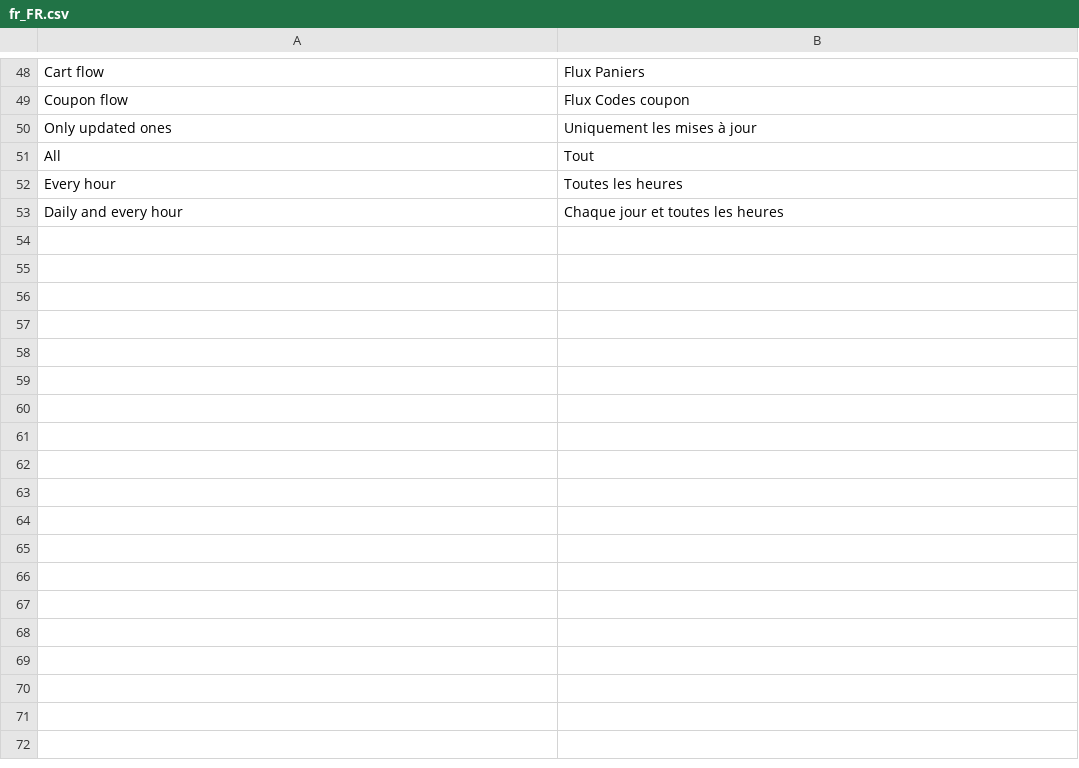
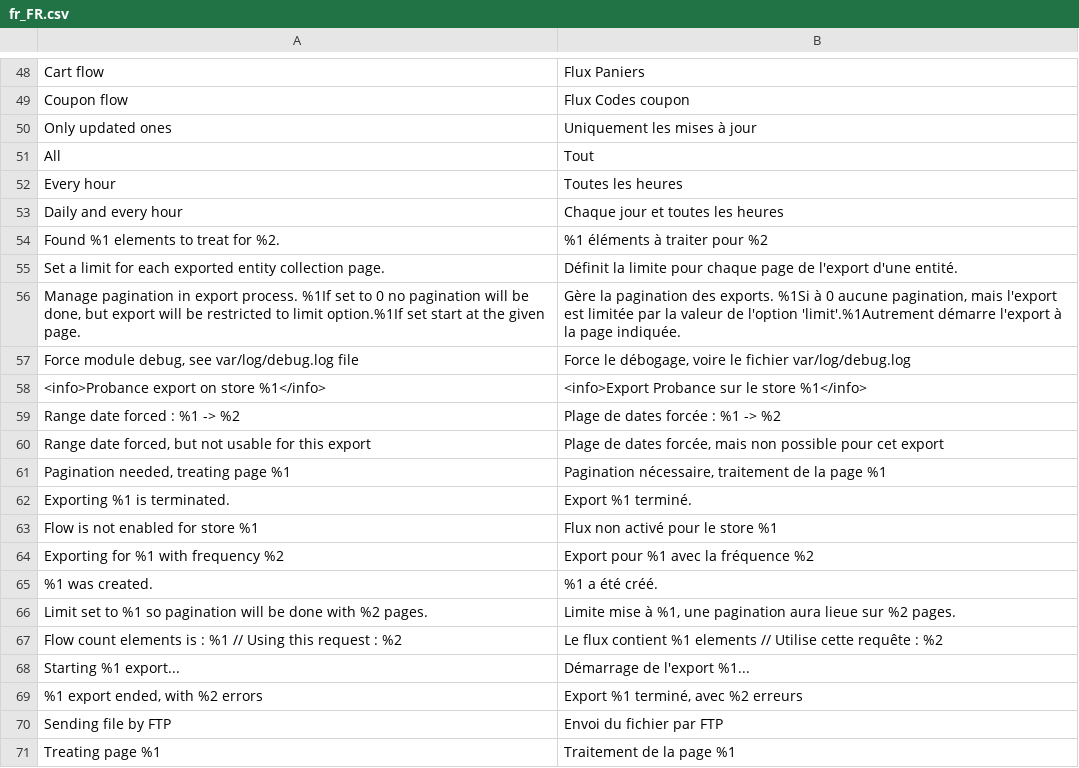
Before and after one commit to lcs-prbnc/probance-magento2, a CSV file: i18n/fr_FR.csv, drawn as a sheet; only a part is shown, gaps mark what is left out; the diff names each change by its address in the sheet, - before the commit and + after, or states it on an @@ line.

```diff
--- a/i18n/fr_FR.csv
+++ b/i18n/fr_FR.csv
+row 54: Found %1 elements to treat for %2. | %1 éléments à traiter pour %2
+row 55: Set a limit for each exported entity collection page. | Définit la limite pour chaque page de l'export d'une entité.
+row 56: Manage pagination in export process. %1If set to 0 no pagination will be done, but export will be restricted to limit option.%1If set start at the given page. | Gère la pagination des exports. %1Si à 0 aucune pagination, mais l'export est limitée par la valeur de l'option 'limit'.%1Autrement démarre l'export à la page indiquée.
+row 57: Force module debug, see var/log/debug.log file | Force le débogage, voire le fichier var/log/debug.log
+row 58: <info>Probance export on store %1</info> | <info>Export Probance sur le store %1</info>
+row 59: Range date forced : %1 -> %2 | Plage de dates forcée : %1 -> %2
+row 60: Range date forced, but not usable for this export | Plage de dates forcée, mais non possible pour cet export
+row 61: Pagination needed, treating page %1 | Pagination nécessaire, traitement de la page %1
+row 62: Exporting %1 is terminated. | Export %1 terminé.
+row 63: Flow is not enabled for store %1 | Flux non activé pour le store %1
+row 64: Exporting for %1 with frequency %2 | Export pour %1 avec la fréquence %2
+row 65: %1 was created. | %1 a été créé.
+row 66: Limit set to %1 so pagination will be done with %2 pages. | Limite mise à %1, une pagination aura lieue sur %2 pages.
+row 67: Flow count elements is : %1 // Using this request : %2 | Le flux contient %1 elements // Utilise cette requête : %2
+row 68: Starting %1 export... | Démarrage de l'export %1...
+row 69: %1 export ended, with %2 errors | Export %1 terminé, avec %2 erreurs
+row 70: Sending file by FTP | Envoi du fichier par FTP
+row 71: Treating page %1 | Traitement de la page %1
```
Also changed, not shown: 30 other files.
